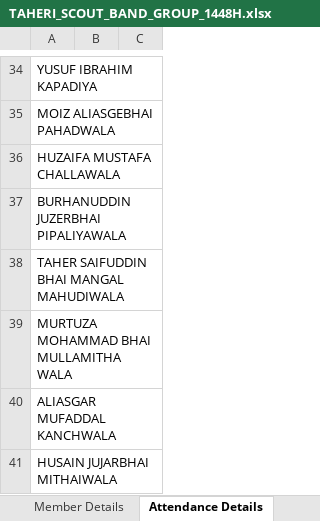
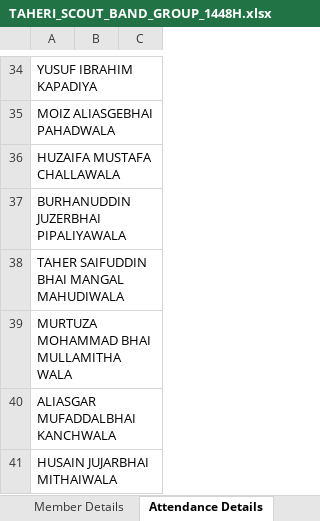
Before and after one commit to TaherMandsor53/trumpet-note-app, an Excel workbook: src/data/TAHERI_SCOUT_BAND_GROUP_1448H.xlsx, sheet Attendance Details, drawn as a sheet; only a part is shown, gaps mark what is left out; values as stored, in another font and other column widths than the file's, no borders; the diff names each change by its address in the sheet, - before the commit and + after, or states it on an @@ line.

```diff
--- a/src/data/TAHERI_SCOUT_BAND_GROUP_1448H.xlsx (sheet Attendance Details)
+++ b/src/data/TAHERI_SCOUT_BAND_GROUP_1448H.xlsx (sheet Attendance Details)
-A40: ALIASGAR MUFADDAL KANCHWALA
+A40: ALIASGAR MUFADDALBHAI KANCHWALA
```
Also changed, not shown: sheet Responses, sheet Member Details, sheet Lavajam Details, 11 other files.
